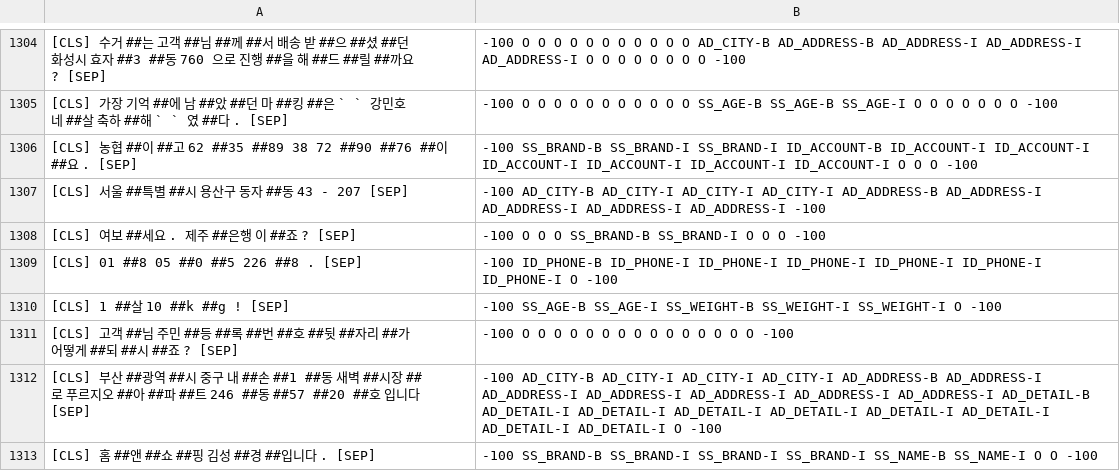
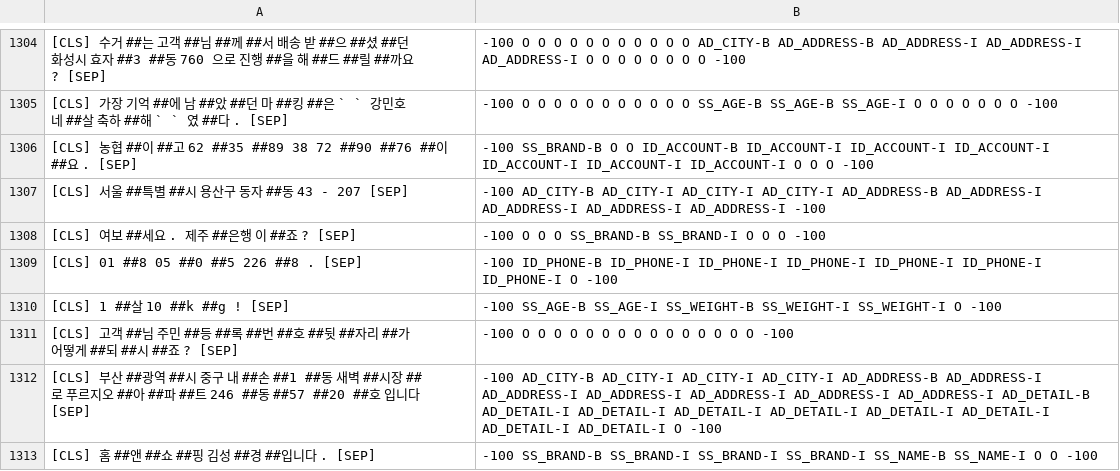
Before and after one commit to SangheonYi/KoBERT-NER, a TSV file: my_data/test.tsv, drawn as a sheet; only a part is shown, gaps mark what is left out; the diff covers the shown part only.

```diff
--- a/my_data/test.tsv
+++ b/my_data/test.tsv
@@ -1305,3 +1305,3 @@
 [CLS] 가장 기억 ##에 남 ##았 ##던 마 ##킹 ##은 ` ` 강민호 네 ##살 축하 ##해 ` ` 였 ##다 . [SEP]	-100 O O O O O O O O O O O SS_AGE-B SS_AGE-B SS_AGE-I O O O O O O O -100
-[CLS] 농협 ##이 ##고 62 ##35 ##89 38 72 ##90 ##76 ##이 ##요 . [SEP]	-100 SS_BRAND-B SS_BRAND-I SS_BRAND-I ID_ACCOUNT-B ID_ACCOUNT-I ID_ACCOUNT-I ID_ACCOUNT-I ID_ACCOUNT-I ID_ACCOUNT-I ID_ACCOUNT-I O O O -100
+[CLS] 농협 ##이 ##고 62 ##35 ##89 38 72 ##90 ##76 ##이 ##요 . [SEP]	-100 SS_BRAND-B O O ID_ACCOUNT-B ID_ACCOUNT-I ID_ACCOUNT-I ID_ACCOUNT-I ID_ACCOUNT-I ID_ACCOUNT-I ID_ACCOUNT-I O O O -100
 [CLS] 서울 ##특별 ##시 용산구 동자 ##동 43 - 207 [SEP]	-100 AD_CITY-B AD_CITY-I AD_CITY-I AD_CITY-I AD_ADDRESS-B AD_ADDRESS-I AD_ADDRESS-I AD_ADDRESS-I AD_ADDRESS-I -100
```
Also changed, not shown: 5 edited cells elsewhere in this file, my_data/train.tsv.
